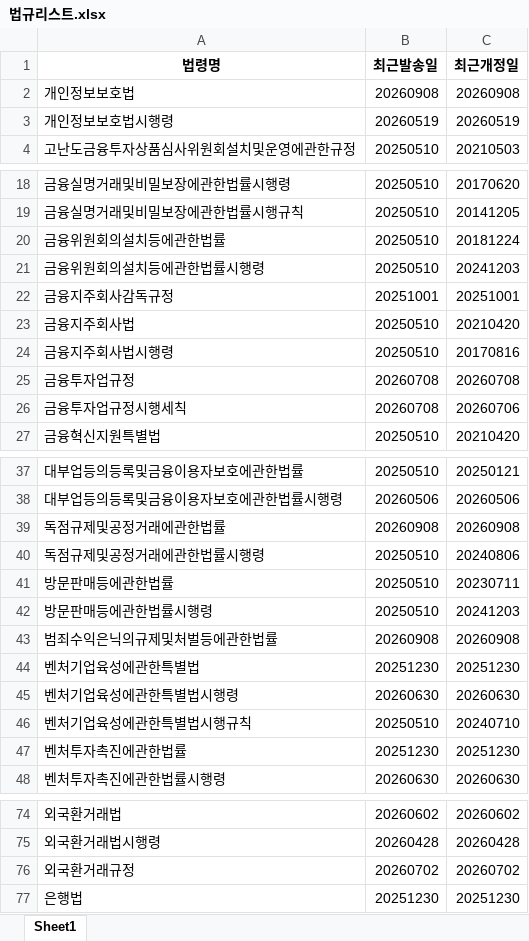
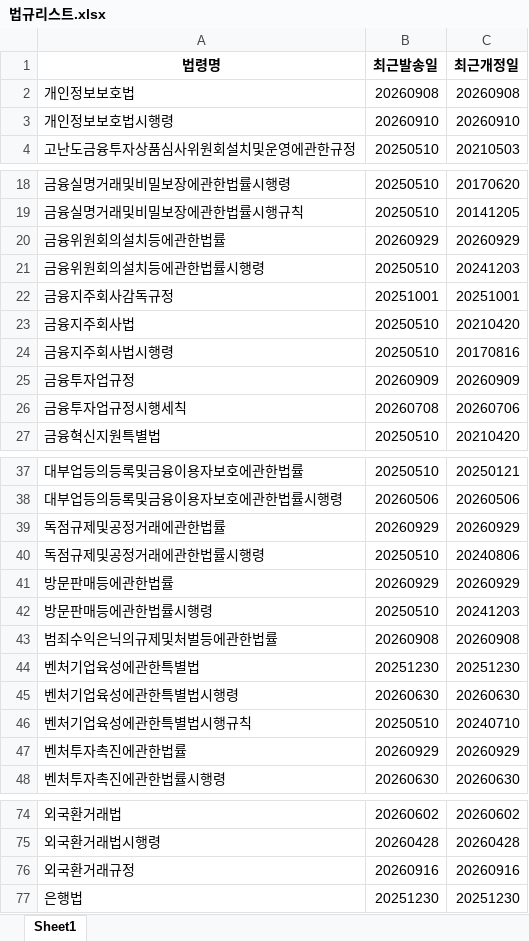
Before and after one commit to Dohyeong2432/crawling, an Excel workbook: 법령_개정안_안내/database/법규리스트.xlsx, sheet Sheet1, drawn as a sheet; only a part is shown, gaps mark what is left out; values as stored, in another font and other column widths than the file's, no borders; the diff covers the shown part only; the diff names each change by its address in the sheet, - before the commit and + after, or states it on an @@ line.

```diff
--- a/법령_개정안_안내/database/법규리스트.xlsx (sheet Sheet1)
+++ b/법령_개정안_안내/database/법규리스트.xlsx (sheet Sheet1)
-B3 (최근발송일): 20260519
+B3 (최근발송일): 20260910
-C3 (최근개정일): 20260519
+C3 (최근개정일): 20260910
-B20 (최근발송일): 20250510
+B20 (최근발송일): 20260929
-C20 (최근개정일): 20181224
+C20 (최근개정일): 20260929
-B25 (최근발송일): 20260708
+B25 (최근발송일): 20260909
-C25 (최근개정일): 20260708
+C25 (최근개정일): 20260909
-B39 (최근발송일): 20260908
+B39 (최근발송일): 20260929
-C39 (최근개정일): 20260908
+C39 (최근개정일): 20260929
-B41 (최근발송일): 20250510
+B41 (최근발송일): 20260929
-C41 (최근개정일): 20230711
+C41 (최근개정일): 20260929
-B47 (최근발송일): 20251230
+B47 (최근발송일): 20260929
-C47 (최근개정일): 20251230
+C47 (최근개정일): 20260929
-B76 (최근발송일): 20260702
+B76 (최근발송일): 20260916
-C76 (최근개정일): 20260702
+C76 (최근개정일): 20260916
```
Also changed, not shown: 4 edited cells elsewhere in this sheet, 1 other file.
